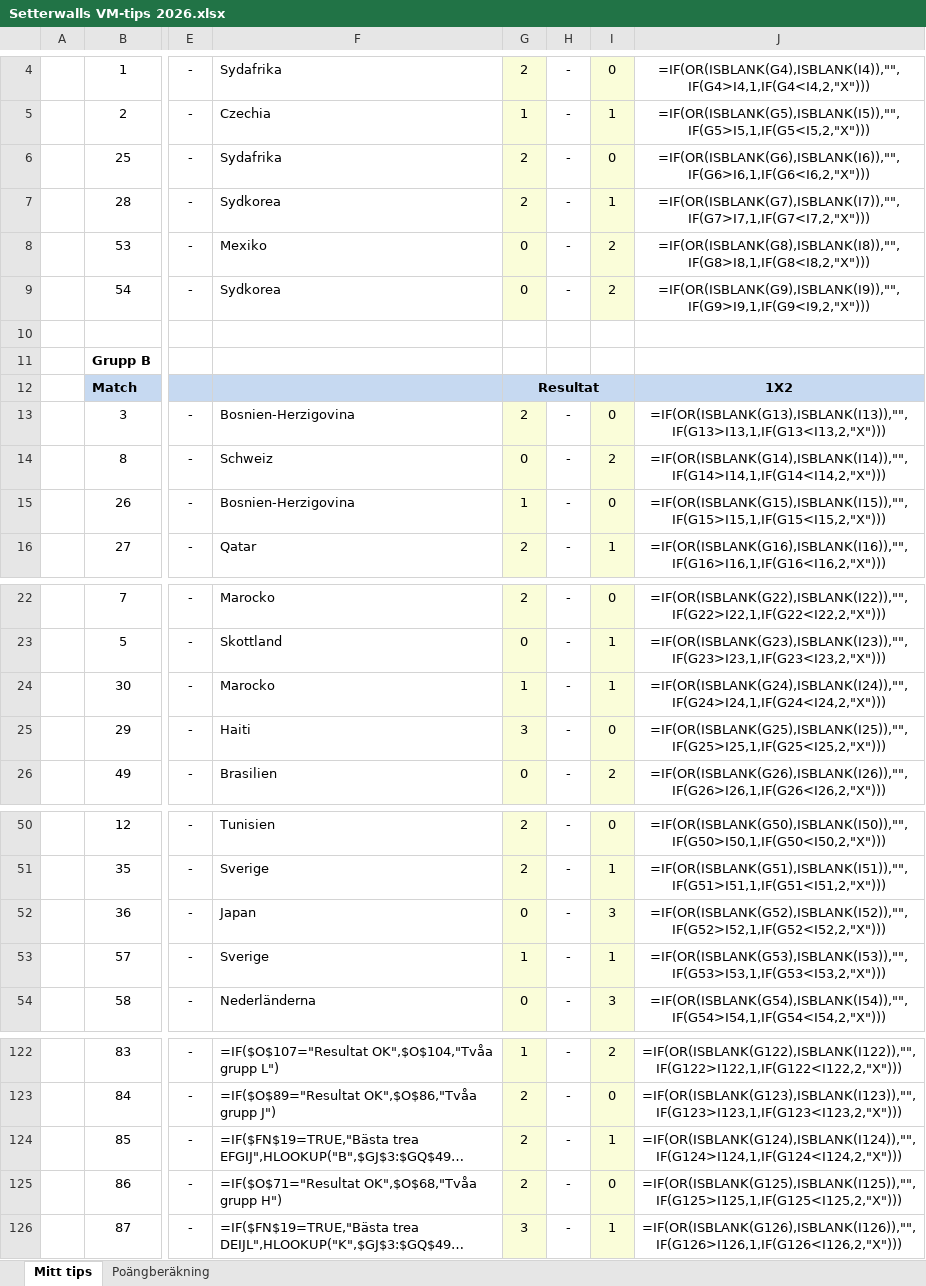
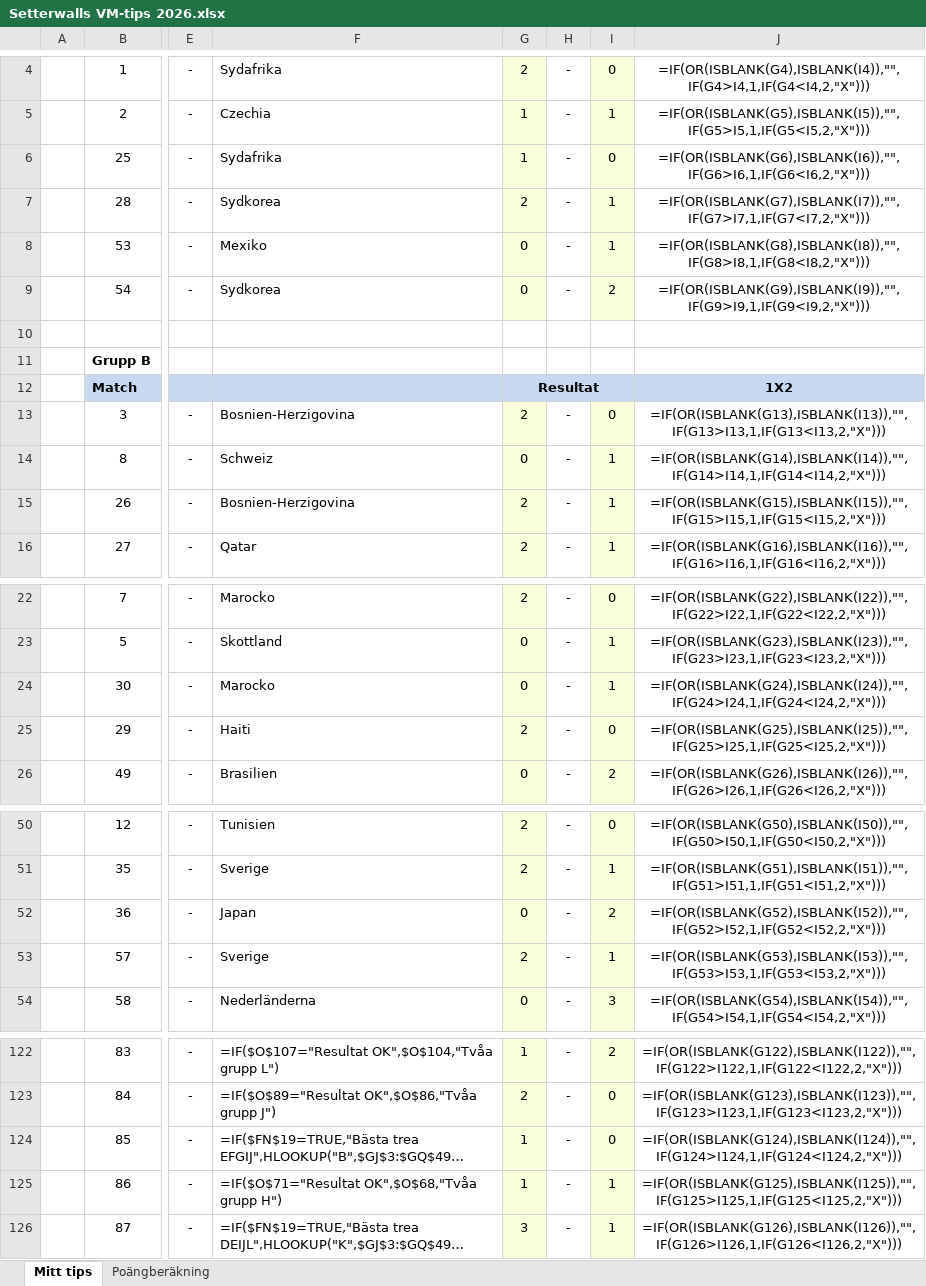
Before and after one commit to robinsundins/VM-tips, an Excel workbook: Setterwalls VM-tips 2026.xlsx, sheet Mitt tips, drawn as a sheet; only a part is shown, gaps mark what is left out; long unchanged cells end in …; values as stored, in another font and other column widths than the file's, no borders; formulas without a stored value are shown as written; conditional formats not drawn; the diff covers the shown part only; the diff names each change by its address in the sheet, - before the commit and + after, or states it on an @@ line.

```diff
--- a/Setterwalls VM-tips 2026.xlsx (sheet Mitt tips)
+++ b/Setterwalls VM-tips 2026.xlsx (sheet Mitt tips)
-G6: 2
+G6: 1
-I8: 2
+I8: 1
-I14: 2
+I14: 1
-G15: 1
+G15: 2
-I15: 0
+I15: 1
-G24: 1
+G24: 0
-G25: 3
+G25: 2
-I52: 3
+I52: 2
-G53: 1
+G53: 2
-G124:G125: 2
+G124:G125: 1
-I124: 1
+I124: 0
-I125: 0
+I125: 1
```
Also changed, not shown: 10 edited cells elsewhere in this sheet.
